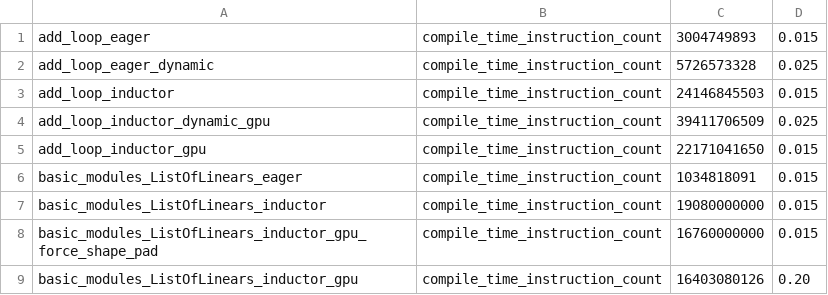
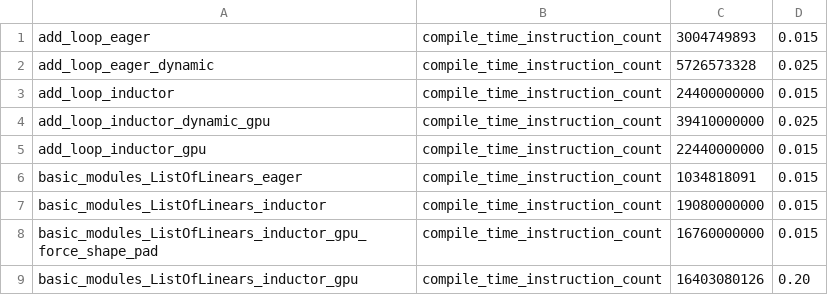
Before and after one commit to biglaiger/pytorch, a CSV file: benchmarks/dynamo/pr_time_benchmarks/expected_results.csv, drawn as a sheet.

Commit message:
bump up add_loop_inductor_gpu expected instruction count. (#137672)
diff https://github.com/pytorch/pytorch/pull/137117/files increased instruction count for add_loop_inductor_gpu
but not enough to fail in that diff, but now its kind of flaky test .

it failed on recent merge:
<img width="1351" alt="Screenshot 2024-10-09 at 5 25 57 PM" src="https://github.com/user-attachments/assets/27178f76-c08e-4d13-9ac4-4cd70f146611">

and here is the history
<img width="1047" alt="Screenshot 2024-10-09 at 5 26 07 PM" src="https://github.com/user-attachments/assets/bd563e34-6f7f-461a-ae54-8a616be9bf09">
<img width="777" alt="Screenshot 2024-10-09 at 5 30 19 PM" src="https://github.com/user-attachments/assets/d0a1ca81-2bdb-4cf6-8ac8-ba5971d447bf">

Pull Request resolved: https://github.com/pytorch/pytorch/pull/137672
Approved by: https://github.com/masnesral

```diff
--- a/benchmarks/dynamo/pr_time_benchmarks/expected_results.csv
+++ b/benchmarks/dynamo/pr_time_benchmarks/expected_results.csv
@@ -2,5 +2,5 @@ add_loop_eager,                compile_time_instruction_count, 3004749893,  0.01
 add_loop_eager_dynamic,        compile_time_instruction_count, 5726573328,  0.025
-add_loop_inductor,             compile_time_instruction_count, 24146845503, 0.015
-add_loop_inductor_dynamic_gpu, compile_time_instruction_count, 39411706509, 0.025
-add_loop_inductor_gpu,         compile_time_instruction_count, 22171041650, 0.015
+add_loop_inductor,             compile_time_instruction_count, 24400000000, 0.015
+add_loop_inductor_dynamic_gpu, compile_time_instruction_count, 39410000000, 0.025
+add_loop_inductor_gpu,         compile_time_instruction_count, 22440000000, 0.015
 basic_modules_ListOfLinears_eager,                         compile_time_instruction_count, 1034818091,     0.015
```
